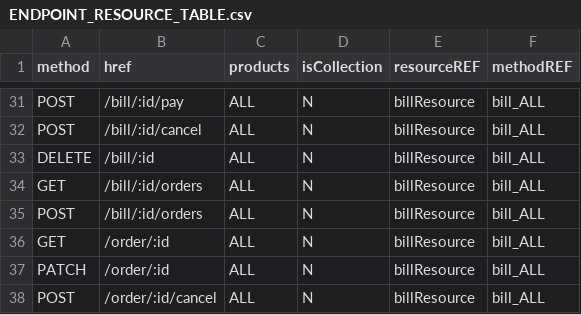
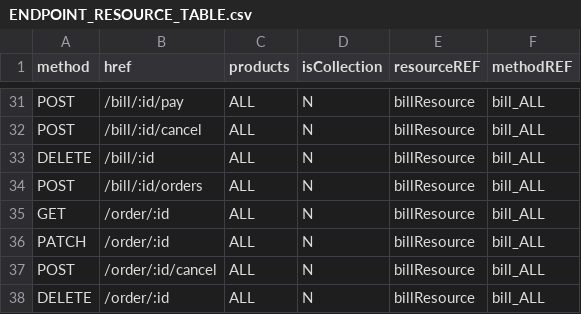
Before and after one commit to 0xwav3s/TEGY-API, a CSV file: app/core/csv/ENDPOINT_RESOURCE_TABLE.csv, drawn as a sheet; only a part is shown, gaps mark what is left out; the shorter side is filled out with more unchanged rows; the diff names each change by its address in the sheet, - before the commit and + after, or states it on an @@ line.

```diff
--- a/app/core/csv/ENDPOINT_RESOURCE_TABLE.csv
+++ b/app/core/csv/ENDPOINT_RESOURCE_TABLE.csv
-row 34: GET | /bill/:id/orders | ALL | N | billResource | bill_ALL
```
Also changed, not shown: app/core/csv/LINKS_RESOURCE_TABLE.csv, app/core/csv/OPTIONS_RESOURCE_TABLE.csv, 14 other files.
